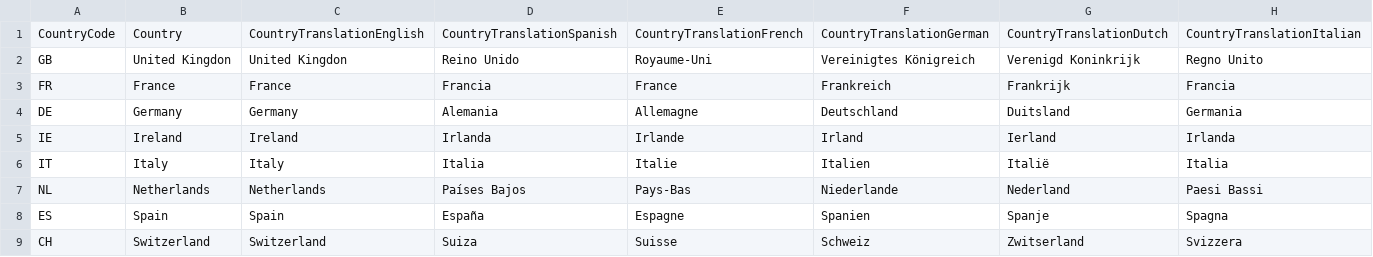
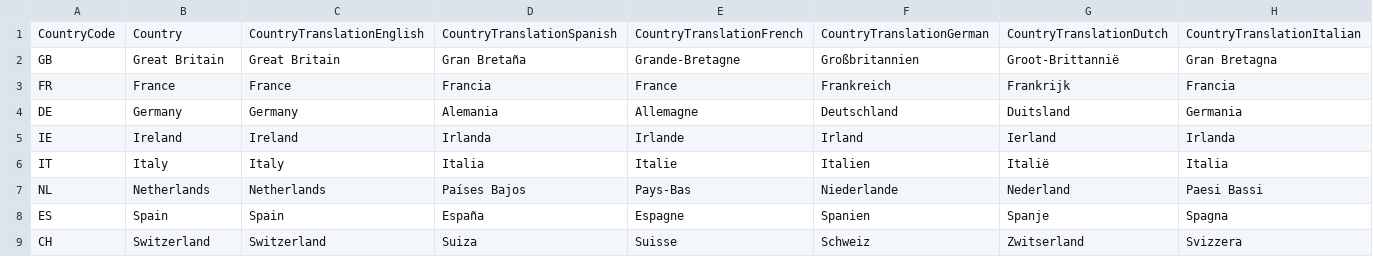
Before and after one commit to PowerBiDevCamp/TranslationsBuilder, a CSV file: Labs/ProductSalesData/Countries.csv, drawn as a sheet; only a part is shown; the diff covers the shown part only; the diff names each change by its address in the sheet, - before the commit and + after, or states it on an @@ line.

```diff
--- a/Labs/ProductSalesData/Countries.csv
+++ b/Labs/ProductSalesData/Countries.csv
-B2: United Kingdon
+B2: Great Britain
-C2: United Kingdon
+C2: Great Britain
-D2: Reino Unido
+D2: Gran Bretaña
-E2: Royaume-Uni
+E2: Grande-Bretagne
-F2: Vereinigtes Königreich
+F2: Großbritannien
-G2: Verenigd Koninkrijk
+G2: Groot-Brittannië
-H2: Regno Unito
+H2: Gran Bretagna
```
Also changed, not shown: 4 edited cells elsewhere in this file, 1 other file.
